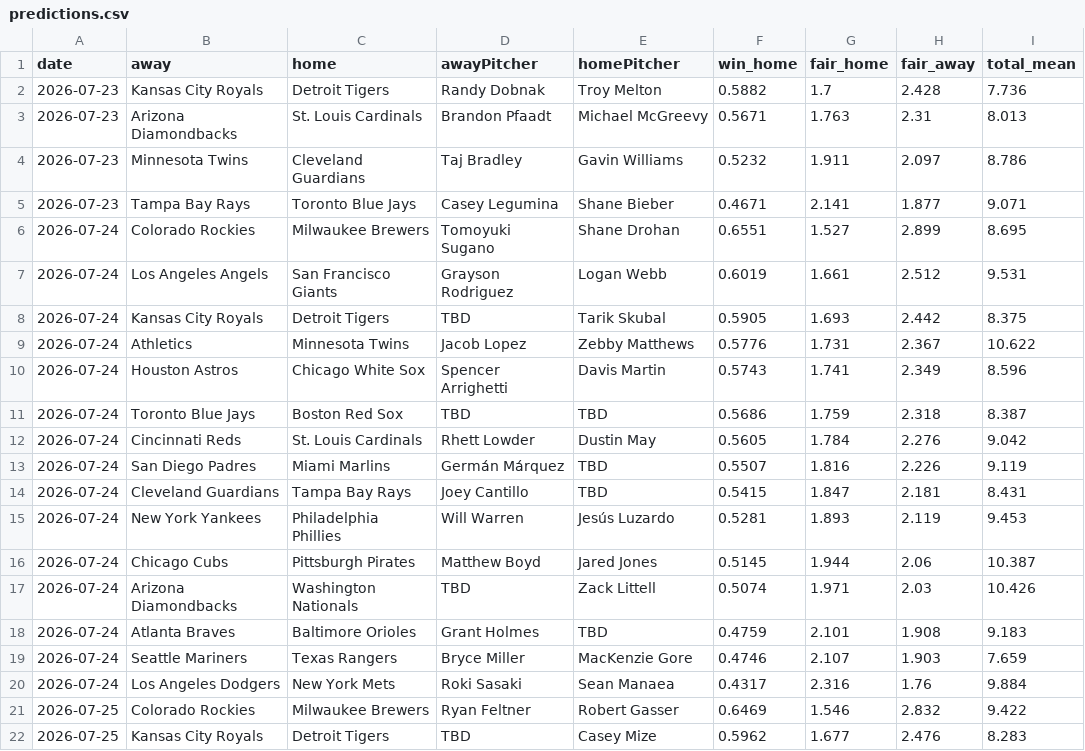
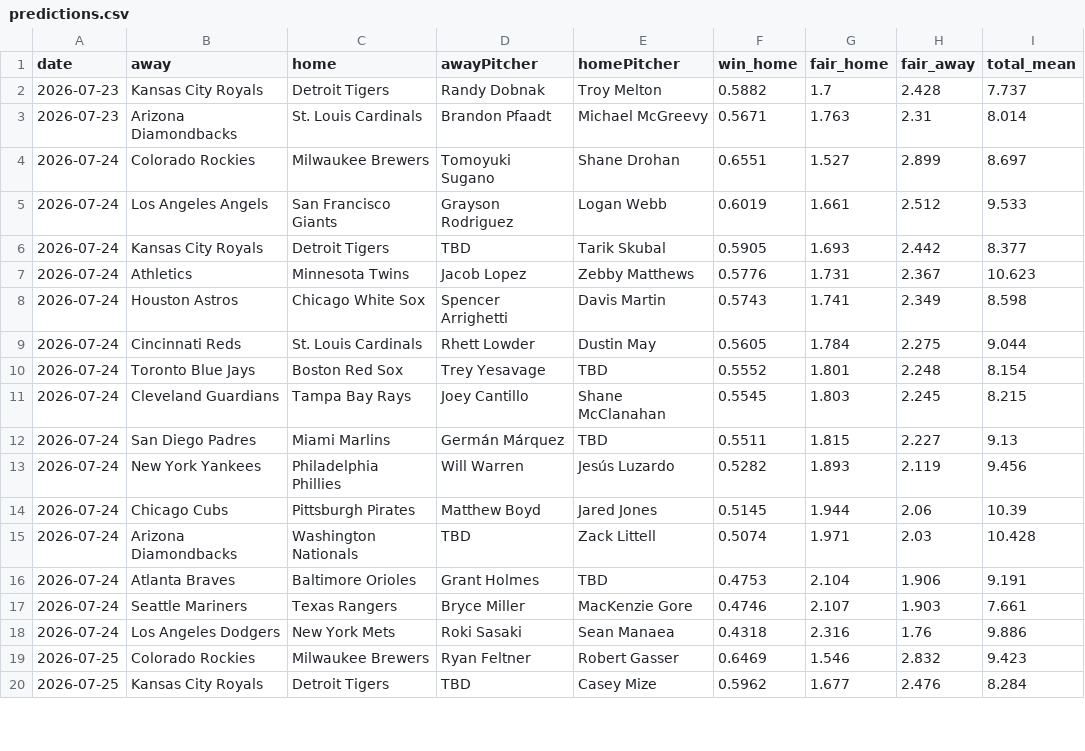
Before and after one commit to DanielTomaro13/MLB-Modelling, a CSV file: reports/predictions.csv, drawn as a sheet; only a part is shown; the diff covers the shown part only.

```diff
--- a/reports/predictions.csv
+++ b/reports/predictions.csv
@@ -1,22 +1,20 @@
 date,away,home,awayPitcher,homePitcher,win_home,fair_home,fair_away,total_mean
-2026-07-23,Kansas City Royals,Detroit Tigers,Randy Dobnak,Troy Melton,0.5882,1.7,2.428,7.736
-2026-07-23,Arizona Diamondbacks,St. Louis Cardinals,Brandon Pfaadt,Michael McGreevy,0.5671,1.763,2.31,8.013
-2026-07-23,Minnesota Twins,Cleveland Guardians,Taj Bradley,Gavin Williams,0.5232,1.911,2.097,8.786
-2026-07-23,Tampa Bay Rays,Toronto Blue Jays,Casey Legumina,Shane Bieber,0.4671,2.141,1.877,9.071
-2026-07-24,Colorado Rockies,Milwaukee Brewers,Tomoyuki Sugano,Shane Drohan,0.6551,1.527,2.899,8.695
-2026-07-24,Los Angeles Angels,San Francisco Giants,Grayson Rodriguez,Logan Webb,0.6019,1.661,2.512,9.531
-2026-07-24,Kansas City Royals,Detroit Tigers,TBD,Tarik Skubal,0.5905,1.693,2.442,8.375
-2026-07-24,Athletics,Minnesota Twins,Jacob Lopez,Zebby Matthews,0.5776,1.731,2.367,10.622
-2026-07-24,Houston Astros,Chicago White Sox,Spencer Arrighetti,Davis Martin,0.5743,1.741,2.349,8.596
-2026-07-24,Toronto Blue Jays,Boston Red Sox,TBD,TBD,0.5686,1.759,2.318,8.387
-2026-07-24,Cincinnati Reds,St. Louis Cardinals,Rhett Lowder,Dustin May,0.5605,1.784,2.276,9.042
-2026-07-24,San Diego Padres,Miami Marlins,Germán Márquez,TBD,0.5507,1.816,2.226,9.119
-2026-07-24,Cleveland Guardians,Tampa Bay Rays,Joey Cantillo,TBD,0.5415,1.847,2.181,8.431
-2026-07-24,New York Yankees,Philadelphia Phillies,Will Warren,Jesús Luzardo,0.5281,1.893,2.119,9.453
-2026-07-24,Chicago Cubs,Pittsburgh Pirates,Matthew Boyd,Jared Jones,0.5145,1.944,2.06,10.387
-2026-07-24,Arizona Diamondbacks,Washington Nationals,TBD,Zack Littell,0.5074,1.971,2.03,10.426
-2026-07-24,Atlanta Braves,Baltimore Orioles,Grant Holmes,TBD,0.4759,2.101,1.908,9.183
-2026-07-24,Seattle Mariners,Texas Rangers,Bryce Miller,MacKenzie Gore,0.4746,2.107,1.903,7.659
-2026-07-24,Los Angeles Dodgers,New York Mets,Roki Sasaki,Sean Manaea,0.4317,2.316,1.76,9.884
-2026-07-25,Colorado Rockies,Milwaukee Brewers,Ryan Feltner,Robert Gasser,0.6469,1.546,2.832,9.422
-2026-07-25,Kansas City Royals,Detroit Tigers,TBD,Casey Mize,0.5962,1.677,2.476,8.283
+2026-07-23,Kansas City Royals,Detroit Tigers,Randy Dobnak,Troy Melton,0.5882,1.7,2.428,7.737
+2026-07-23,Arizona Diamondbacks,St. Louis Cardinals,Brandon Pfaadt,Michael McGreevy,0.5671,1.763,2.31,8.014
+2026-07-24,Colorado Rockies,Milwaukee Brewers,Tomoyuki Sugano,Shane Drohan,0.6551,1.527,2.899,8.697
+2026-07-24,Los Angeles Angels,San Francisco Giants,Grayson Rodriguez,Logan Webb,0.6019,1.661,2.512,9.533
+2026-07-24,Kansas City Royals,Detroit Tigers,TBD,Tarik Skubal,0.5905,1.693,2.442,8.377
+2026-07-24,Athletics,Minnesota Twins,Jacob Lopez,Zebby Matthews,0.5776,1.731,2.367,10.623
+2026-07-24,Houston Astros,Chicago White Sox,Spencer Arrighetti,Davis Martin,0.5743,1.741,2.349,8.598
+2026-07-24,Cincinnati Reds,St. Louis Cardinals,Rhett Lowder,Dustin May,0.5605,1.784,2.275,9.044
+2026-07-24,Toronto Blue Jays,Boston Red Sox,Trey Yesavage,TBD,0.5552,1.801,2.248,8.154
+2026-07-24,Cleveland Guardians,Tampa Bay Rays,Joey Cantillo,Shane McClanahan,0.5545,1.803,2.245,8.215
+2026-07-24,San Diego Padres,Miami Marlins,Germán Márquez,TBD,0.5511,1.815,2.227,9.13
+2026-07-24,New York Yankees,Philadelphia Phillies,Will Warren,Jesús Luzardo,0.5282,1.893,2.119,9.456
+2026-07-24,Chicago Cubs,Pittsburgh Pirates,Matthew Boyd,Jared Jones,0.5145,1.944,2.06,10.39
+2026-07-24,Arizona Diamondbacks,Washington Nationals,TBD,Zack Littell,0.5074,1.971,2.03,10.428
+2026-07-24,Atlanta Braves,Baltimore Orioles,Grant Holmes,TBD,0.4753,2.104,1.906,9.191
+2026-07-24,Seattle Mariners,Texas Rangers,Bryce Miller,MacKenzie Gore,0.4746,2.107,1.903,7.661
+2026-07-24,Los Angeles Dodgers,New York Mets,Roki Sasaki,Sean Manaea,0.4318,2.316,1.76,9.886
+2026-07-25,Colorado Rockies,Milwaukee Brewers,Ryan Feltner,Robert Gasser,0.6469,1.546,2.832,9.423
+2026-07-25,Kansas City Royals,Detroit Tigers,TBD,Casey Mize,0.5962,1.677,2.476,8.284
```
Also changed, not shown: 1 added row, 1 removed row and 24 edited cells elsewhere in this file, data/fixtures.csv, 6 other files.
